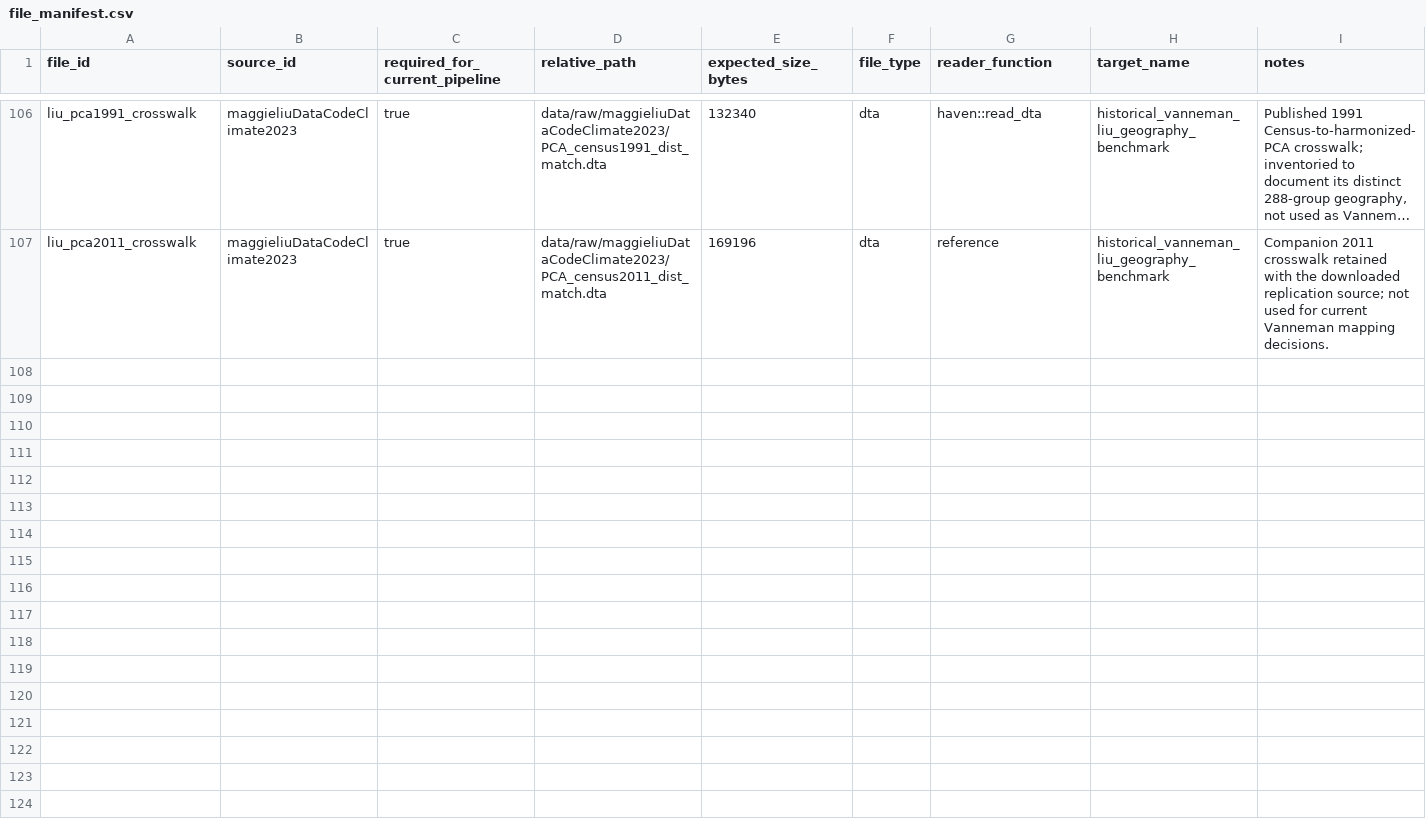
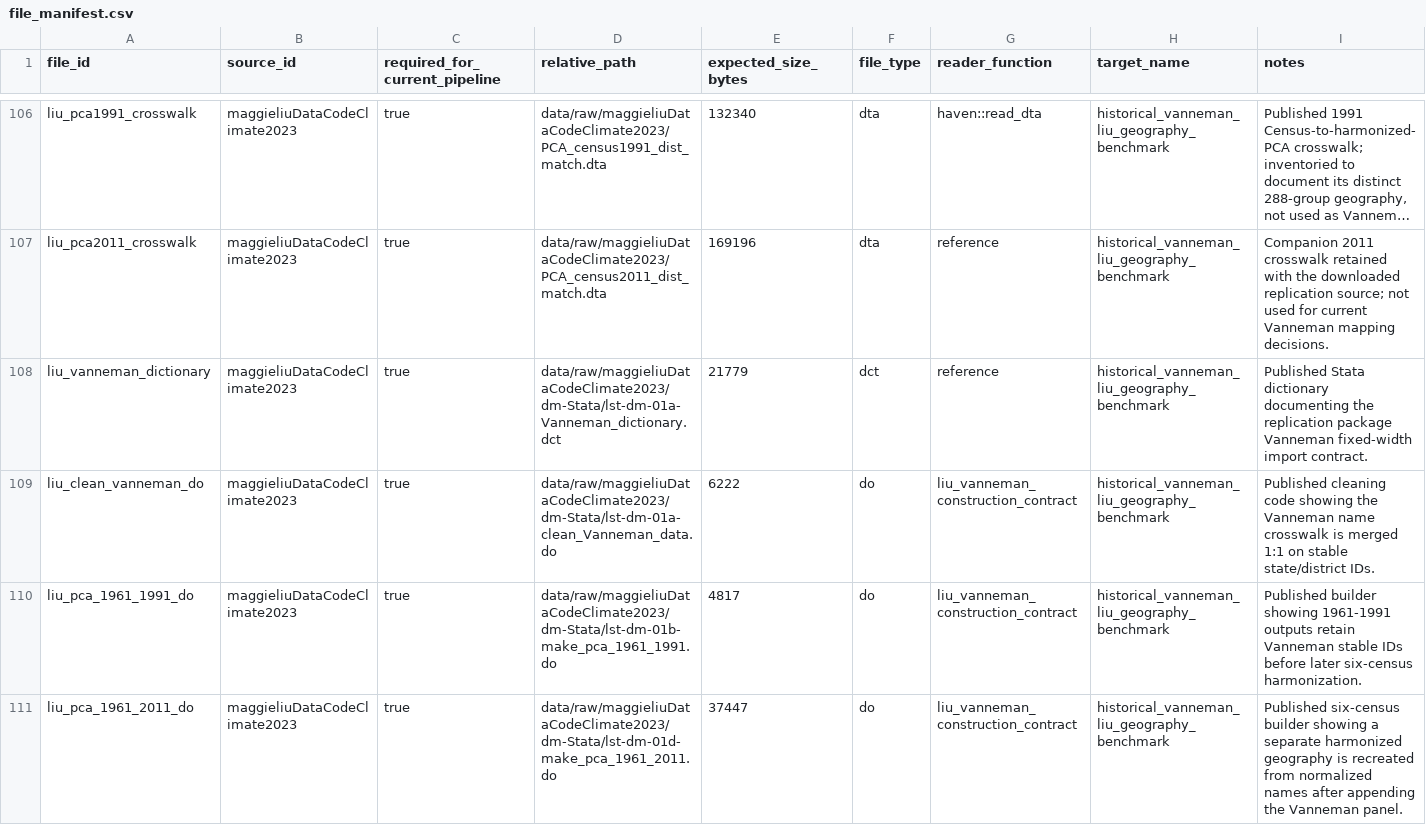
Before and after one commit to rishavbroy/emi-inequality-india, a CSV file: data/metadata/file_manifest.csv, drawn as a sheet; only a part is shown, gaps mark what is left out; long unchanged cells end in …; the diff names each change by its address in the sheet, - before the commit and + after, or states it on an @@ line.

Commit message:
chore(data): register Liu Vanneman construction scripts

```diff
--- a/data/metadata/file_manifest.csv
+++ b/data/metadata/file_manifest.csv
+row 108: liu_vanneman_dictionary | maggieliuDataCodeClimate2023 | true | data/raw/maggieliuDataCodeClimate2023/dm-Stata/lst-dm-01a-Vanneman_dictionary.dct | 21779 | dct | reference | historical_vanneman_liu_geography_benchmark | Published Stata dictionary documenting the replication package Vanneman fixed-width import contract.
+row 109: liu_clean_vanneman_do | maggieliuDataCodeClimate2023 | true | data/raw/maggieliuDataCodeClimate2023/dm-Stata/lst-dm-01a-clean_Vanneman_data.do | 6222 | do | liu_vanneman_construction_contract | historical_vanneman_liu_geography_benchmark | Published cleaning code showing the Vanneman name crosswalk is merged 1:1 on stable state/district IDs.
+row 110: liu_pca_1961_1991_do | maggieliuDataCodeClimate2023 | true | data/raw/maggieliuDataCodeClimate2023/dm-Stata/lst-dm-01b-make_pca_1961_1991.do | 4817 | do | liu_vanneman_construction_contract | historical_vanneman_liu_geography_benchmark | Published builder showing 1961-1991 outputs retain Vanneman stable IDs before later six-census harmonization.
+row 111: liu_pca_1961_2011_do | maggieliuDataCodeClimate2023 | true | data/raw/maggieliuDataCodeClimate2023/dm-Stata/lst-dm-01d-make_pca_1961_2011.do | 37447 | do | liu_vanneman_construction_contract | historical_vanneman_liu_geography_benchmark | Published six-census builder showing a separate harmonized geography is recreated from normalized names after appending the Vanneman panel.
```
Also changed, not shown: data/metadata/checksums.csv, data/metadata/data_sources.csv, 1 other file.
